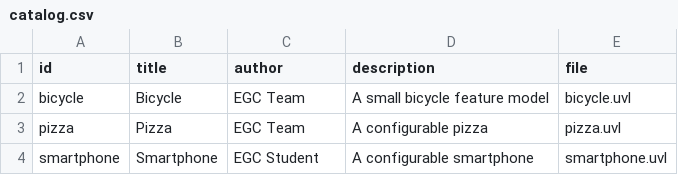
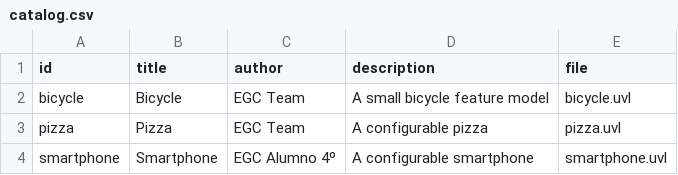
Before and after one commit to JoseReina11/minireto-01-uvl-cicd, a CSV file: catalog.csv, drawn as a sheet.

Commit message:
Change author of smartphone entry to EGC Alumno 4º
Updated author for smartphone entry in catalog.

```diff
--- a/catalog.csv
+++ b/catalog.csv
@@ -3,2 +3,2 @@ bicycle,Bicycle,EGC Team,A small bicycle feature model,bicycle.uvl
 pizza,Pizza,EGC Team,A configurable pizza,pizza.uvl
-smartphone,Smartphone,EGC Student,A configurable smartphone,smartphone.uvl
+smartphone,Smartphone,EGC Alumno 4º,A configurable smartphone,smartphone.uvl
```
